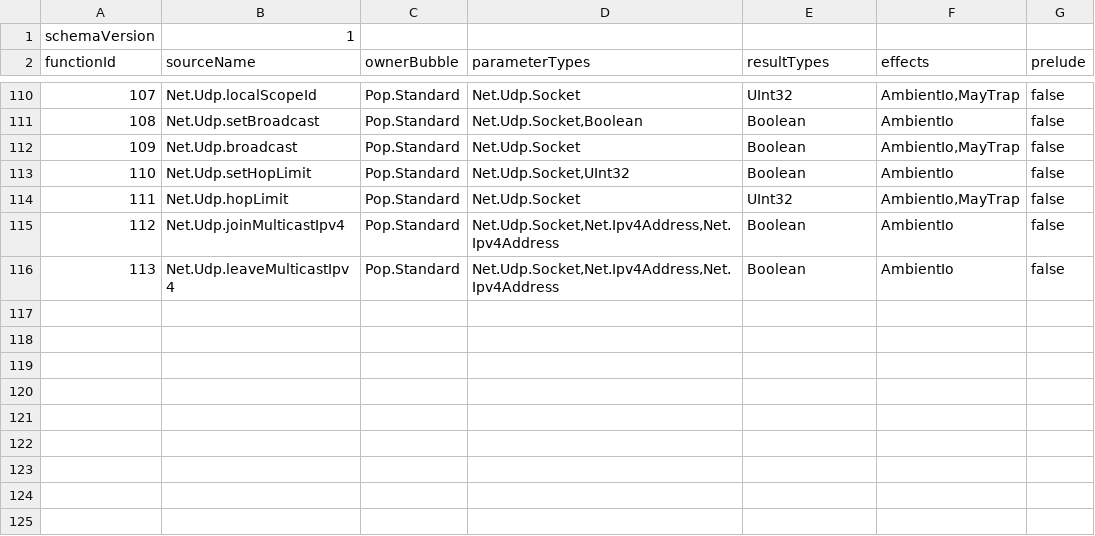
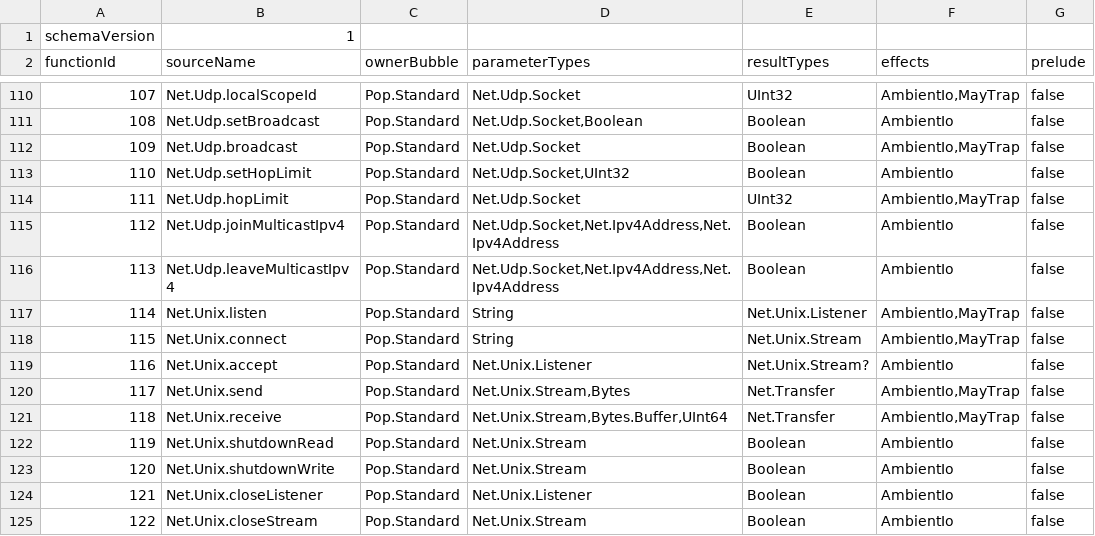
Before and after one commit to poplanguage/pop, a TSV file: libraries/standard/bootstrap/functions.tsv, drawn as a sheet; only a part is shown, gaps mark what is left out.

```diff
--- a/libraries/standard/bootstrap/functions.tsv
+++ b/libraries/standard/bootstrap/functions.tsv
@@ -116 +116,10 @@ functionId	sourceName	ownerBubble	parameterTypes	resultTypes	effects	prelude
 113	Net.Udp.leaveMulticastIpv4	Pop.Standard	Net.Udp.Socket,Net.Ipv4Address,Net.Ipv4Address	Boolean	AmbientIo	false
+114	Net.Unix.listen	Pop.Standard	String	Net.Unix.Listener	AmbientIo,MayTrap	false
+115	Net.Unix.connect	Pop.Standard	String	Net.Unix.Stream	AmbientIo,MayTrap	false
+116	Net.Unix.accept	Pop.Standard	Net.Unix.Listener	Net.Unix.Stream?	AmbientIo	false
+117	Net.Unix.send	Pop.Standard	Net.Unix.Stream,Bytes	Net.Transfer	AmbientIo,MayTrap	false
+118	Net.Unix.receive	Pop.Standard	Net.Unix.Stream,Bytes.Buffer,UInt64	Net.Transfer	AmbientIo,MayTrap	false
+119	Net.Unix.shutdownRead	Pop.Standard	Net.Unix.Stream	Boolean	AmbientIo	false
+120	Net.Unix.shutdownWrite	Pop.Standard	Net.Unix.Stream	Boolean	AmbientIo	false
+121	Net.Unix.closeListener	Pop.Standard	Net.Unix.Listener	Boolean	AmbientIo	false
+122	Net.Unix.closeStream	Pop.Standard	Net.Unix.Stream	Boolean	AmbientIo	false
```
Also changed, not shown: libraries/standard/bootstrap/api-baseline.tsv, libraries/standard/bootstrap/prelude-types.tsv, 13 other files.
